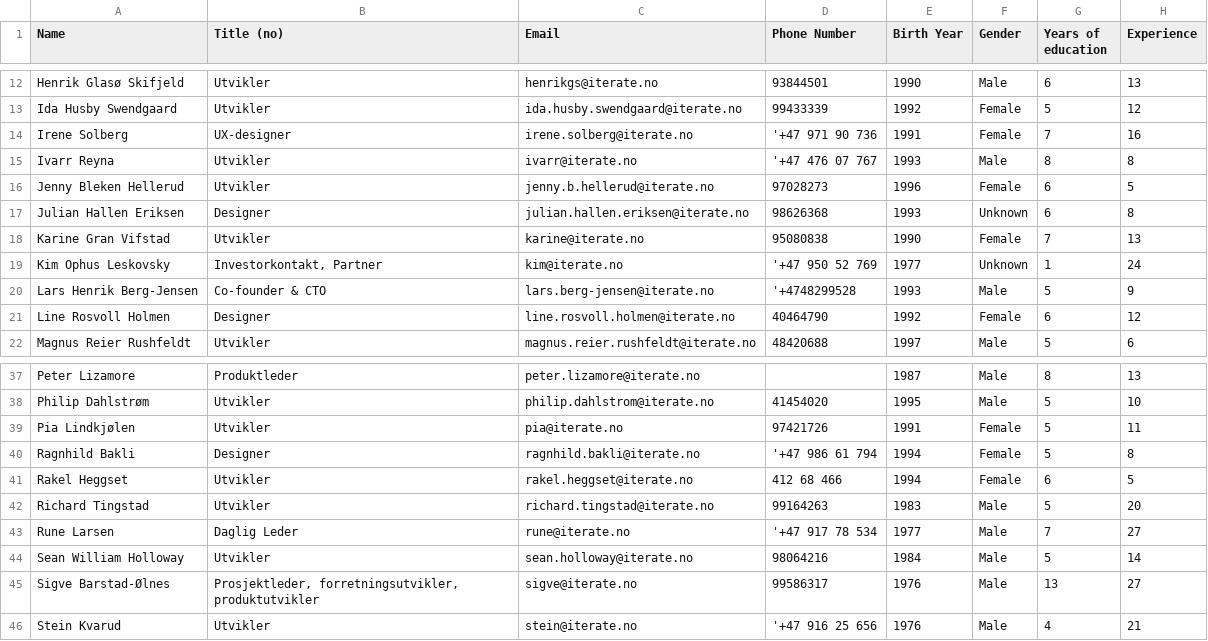
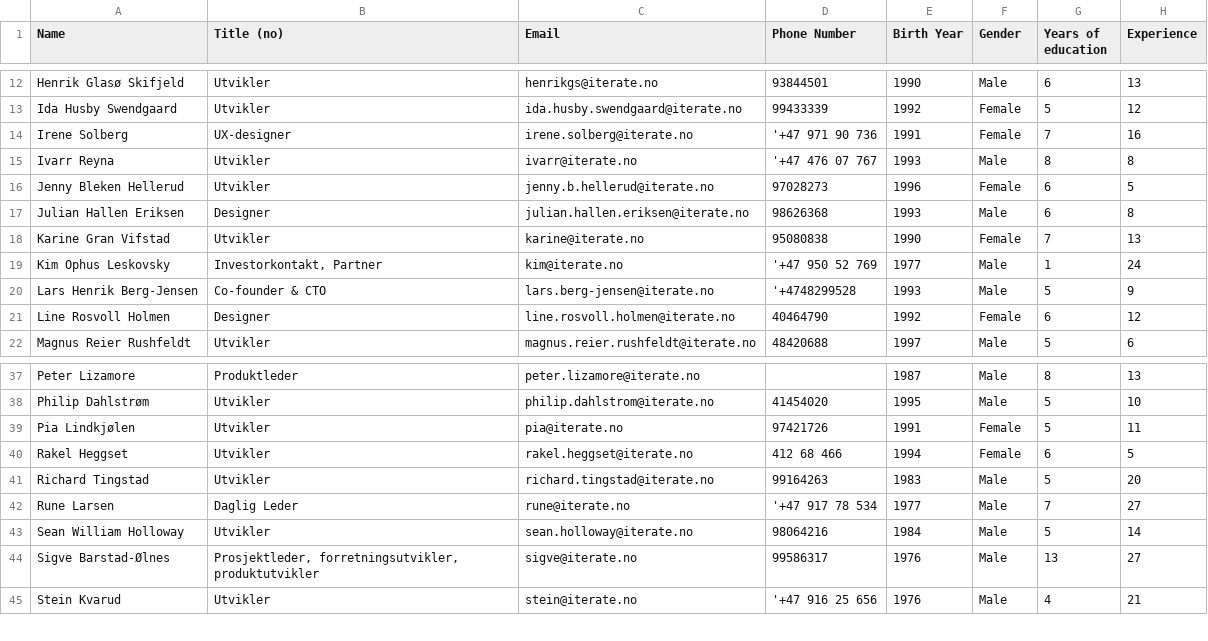
Before and after one commit to iterate/Iteradle, a CSV file: public/Iterators.csv, drawn as a sheet; only a part is shown, gaps mark what is left out.

```diff
--- a/public/Iterators.csv
+++ b/public/Iterators.csv
@@ -16,5 +16,5 @@ Ivarr Reyna;Utvikler;ivarr@iterate.no;'+47 476 07 767;1993;Male;8;8
 Jenny Bleken Hellerud;Utvikler;jenny.b.hellerud@iterate.no;97028273;1996;Female;6;5
-Julian Hallen Eriksen;Designer;julian.hallen.eriksen@iterate.no;98626368;1993;Unknown;6;8
+Julian Hallen Eriksen;Designer;julian.hallen.eriksen@iterate.no;98626368;1993;Male;6;8
 Karine Gran Vifstad;Utvikler;karine@iterate.no;95080838;1990;Female;7;13
-Kim Ophus Leskovsky;Investorkontakt, Partner;kim@iterate.no;'+47 950 52 769;1977;Unknown;1;24
+Kim Ophus Leskovsky;Investorkontakt, Partner;kim@iterate.no;'+47 950 52 769;1977;Male;1;24
 Lars Henrik Berg-Jensen;Co-founder & CTO;lars.berg-jensen@iterate.no;'+4748299528;1993;Male;5;9
@@ -39,3 +39,2 @@ Philip Dahlstrøm;Utvikler;philip.dahlstrom@iterate.no;41454020;1995;Male;5;10
 Pia Lindkjølen;Utvikler;pia@iterate.no;97421726;1991;Female;5;11
-Ragnhild Bakli;Designer;ragnhild.bakli@iterate.no;'+47 986 61 794;1994;Female;5;8
 Rakel Heggset ;Utvikler;rakel.heggset@iterate.no;412 68 466;1994;Female;6;5
```
Also changed, not shown: 4 other files.
